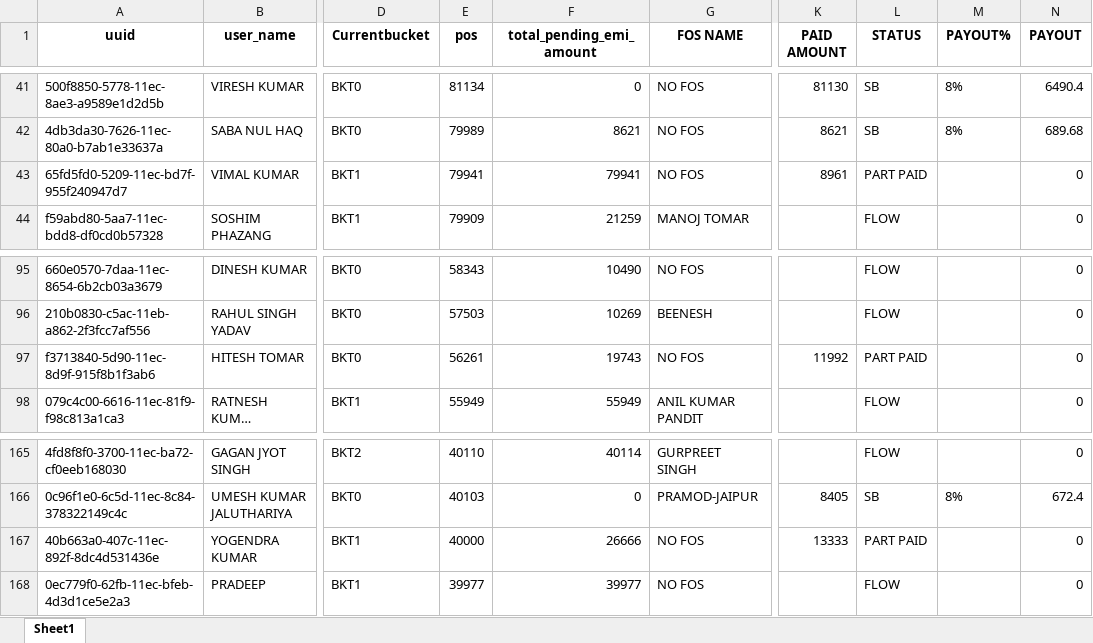
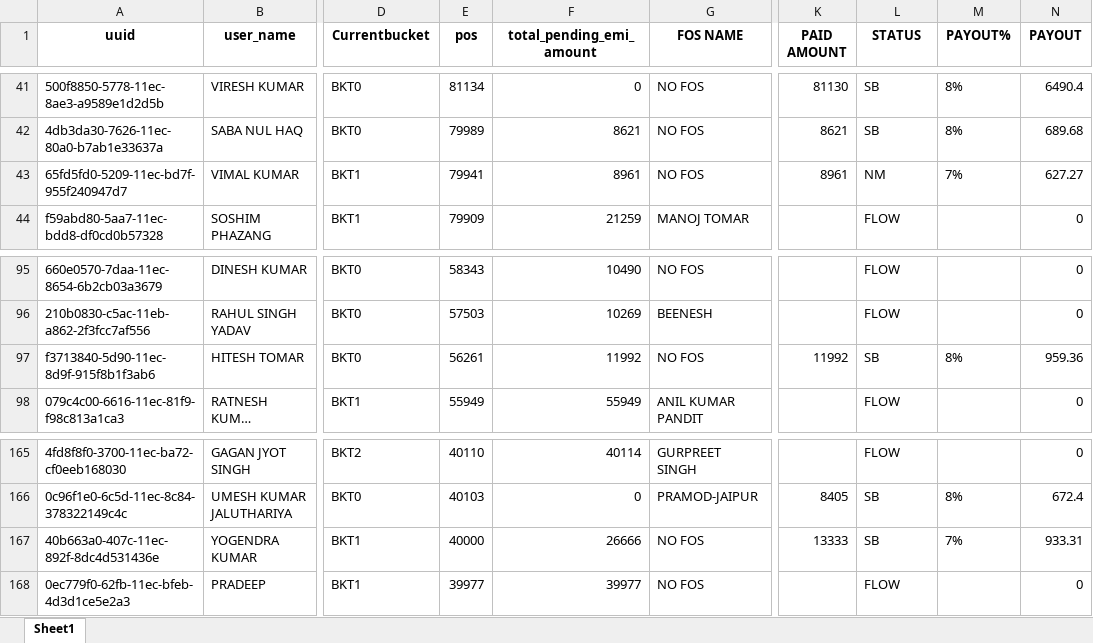
Before and after one commit to mohaksehgal/Linux_Website, an Excel workbook: media/SLICE/Billing/FEB 22/SLICE BILLING.xlsx, sheet Sheet1, drawn as a sheet; only a part is shown, gaps mark what is left out; long unchanged cells end in …; values as stored, in another font and other column widths than the file's, no borders; the diff names each change by its address in the sheet, - before the commit and + after, or states it on an @@ line.

```diff
--- a/media/SLICE/Billing/FEB 22/SLICE BILLING.xlsx (sheet Sheet1)
+++ b/media/SLICE/Billing/FEB 22/SLICE BILLING.xlsx (sheet Sheet1)
-F43 (total_pending_emi_amount): 79941
+F43 (total_pending_emi_amount): 8961
-L43 (STATUS): PART PAID
+L43 (STATUS): NM
-M43 (PAYOUT%): (empty)
+M43 (PAYOUT%): 7%
-N43 (PAYOUT): 0
+N43 (PAYOUT): 627.27
-F97 (total_pending_emi_amount): 19743
+F97 (total_pending_emi_amount): 11992
-L97 (STATUS): PART PAID
+L97 (STATUS): SB
-M97 (PAYOUT%): (empty)
+M97 (PAYOUT%): 8%
-N97 (PAYOUT): 0
+N97 (PAYOUT): 959.36
-L167 (STATUS): PART PAID
+L167 (STATUS): SB
-M167 (PAYOUT%): (empty)
+M167 (PAYOUT%): 7%
-N167 (PAYOUT): 0
+N167 (PAYOUT): 933.31
```
Also changed, not shown: media/SLICE/MIS/FEB 22/SLICE MASTER FILE.xlsx, media/SLICE/MIS/FEB 22/SLICE PERFORMANCE.xlsx, 1 other file.
